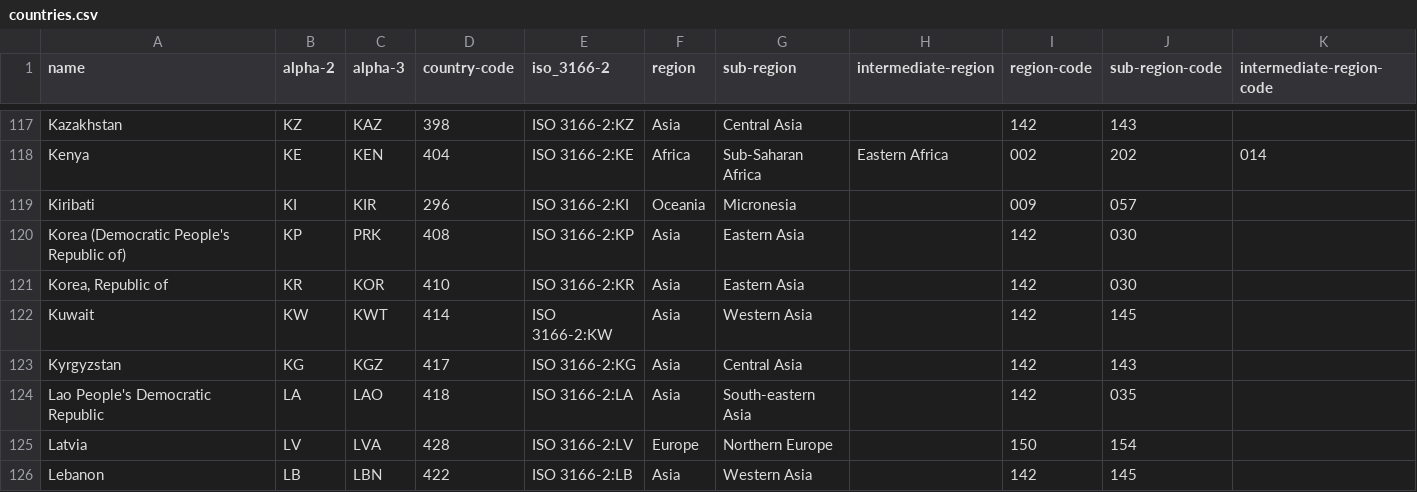
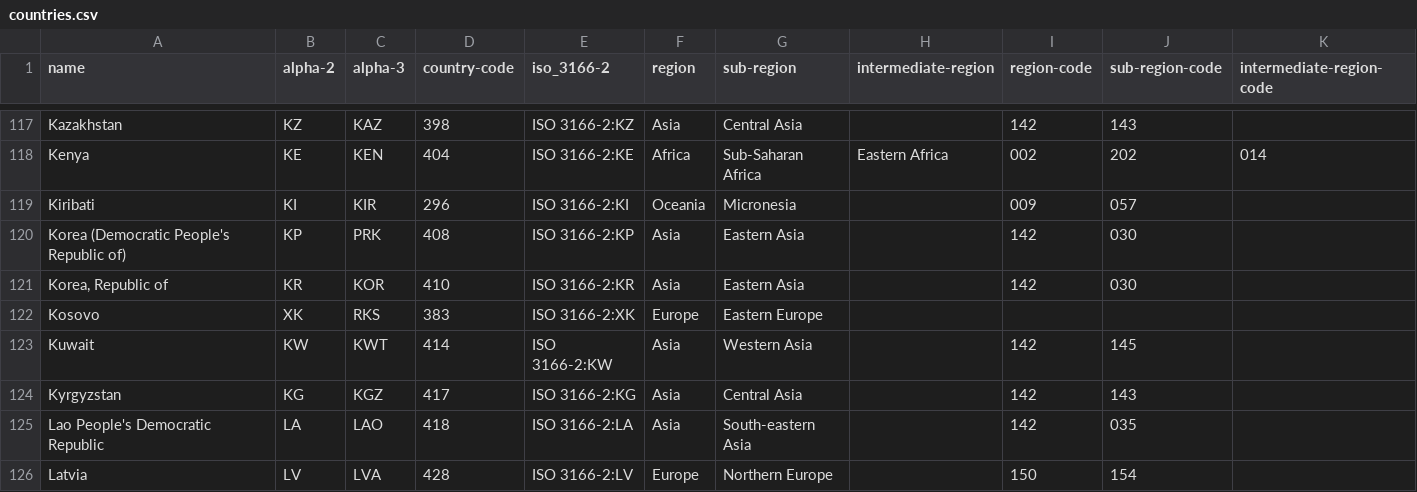
Before and after one commit to occrp/investigativedashboard.org, a CSV file: _data/countries.csv, drawn as a sheet; only a part is shown, gaps mark what is left out; the shorter side is filled out with more unchanged rows.

Commit message:
Added Kosovo.

```diff
--- a/_data/countries.csv
+++ b/_data/countries.csv
@@ -121,2 +121,3 @@ Korea (Democratic People's Republic of),KP,PRK,408,ISO 3166-2:KP,Asia,Eastern As
 "Korea, Republic of",KR,KOR,410,ISO 3166-2:KR,Asia,Eastern Asia,"",142,030,""
+Kosovo,XK,RKS,383,ISO 3166-2:XK,Europe,Eastern Europe,"",,,""
 Kuwait,KW,KWT,414,ISO 3166-2:KW,Asia,Western Asia,"",142,145,""
```
